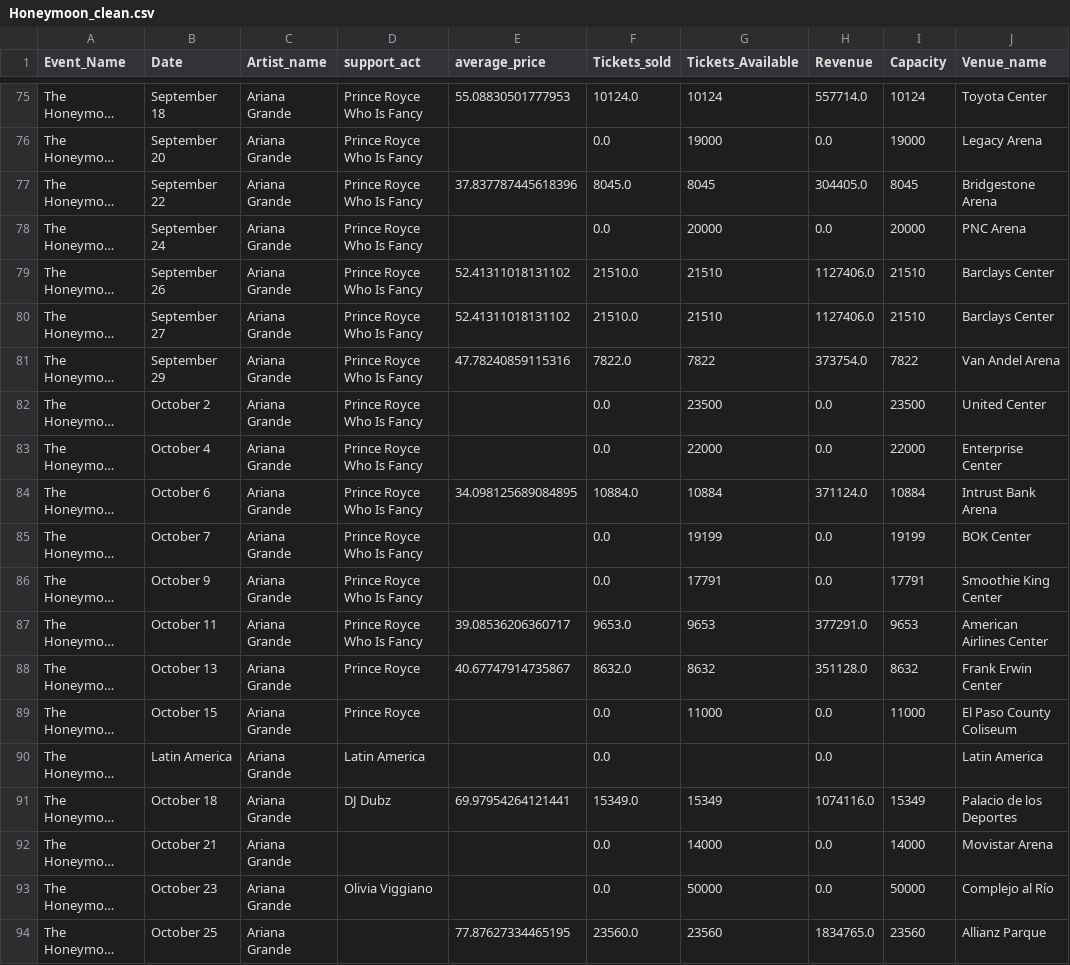
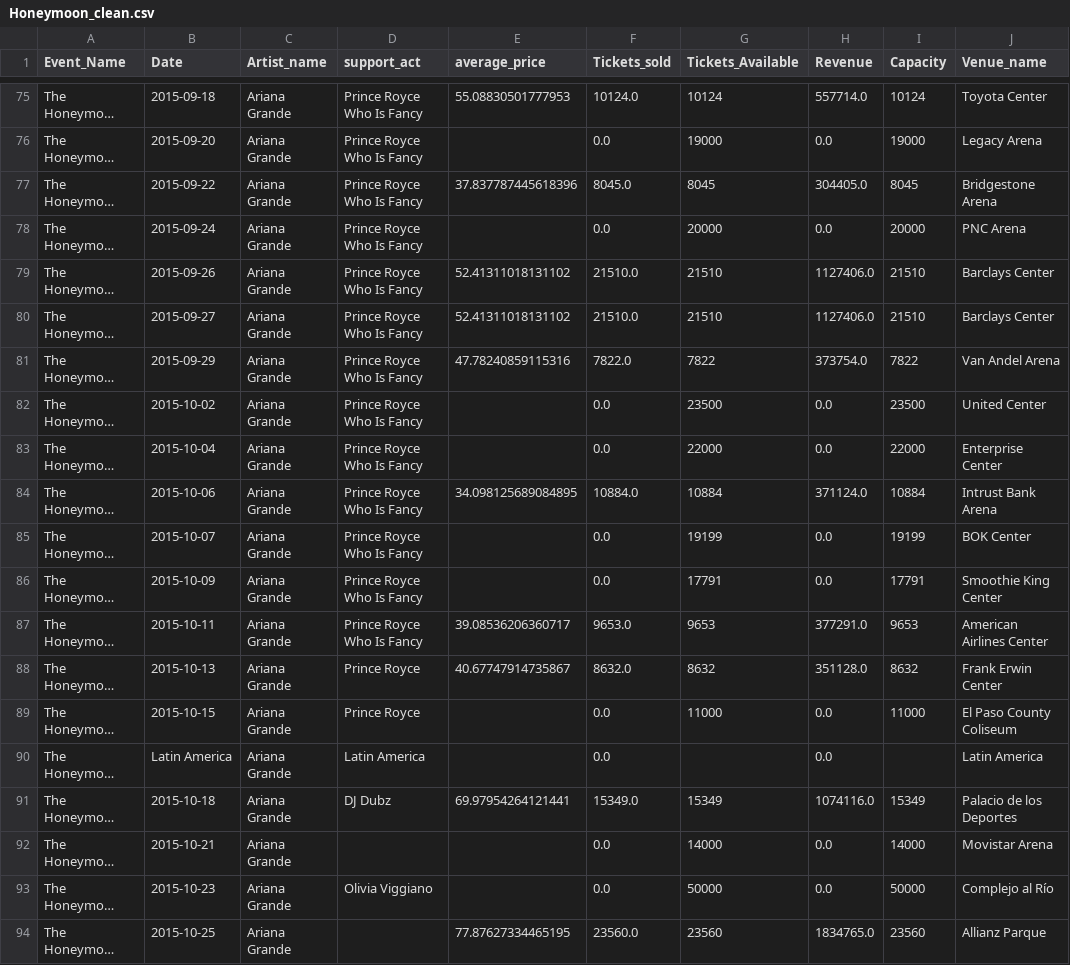
Before and after one commit to liora-symone/cfg3daatsets, a CSV file: ariana/Honeymoon_clean.csv, drawn as a sheet; only a part is shown, gaps mark what is left out; long unchanged cells end in …; the diff covers the shown part only; the diff names each change by its address in the sheet, - before the commit and + after, or states it on an @@ line.

```diff
--- a/ariana/Honeymoon_clean.csv
+++ b/ariana/Honeymoon_clean.csv
-B75 (Date): September 18
+B75 (Date): 2015-09-18
-B76 (Date): September 20
+B76 (Date): 2015-09-20
-B77 (Date): September 22
+B77 (Date): 2015-09-22
-B78 (Date): September 24
+B78 (Date): 2015-09-24
-B79 (Date): September 26
+B79 (Date): 2015-09-26
-B80 (Date): September 27
+B80 (Date): 2015-09-27
-B81 (Date): September 29
+B81 (Date): 2015-09-29
-B82 (Date): October 2
+B82 (Date): 2015-10-02
-B83 (Date): October 4
+B83 (Date): 2015-10-04
-B84 (Date): October 6
+B84 (Date): 2015-10-06
-B85 (Date): October 7
+B85 (Date): 2015-10-07
-B86 (Date): October 9
+B86 (Date): 2015-10-09
-B87 (Date): October 11
+B87 (Date): 2015-10-11
-B88 (Date): October 13
+B88 (Date): 2015-10-13
-B89 (Date): October 15
+B89 (Date): 2015-10-15
-B91 (Date): October 18
+B91 (Date): 2015-10-18
-B92 (Date): October 21
+B92 (Date): 2015-10-21
-B93 (Date): October 23
+B93 (Date): 2015-10-23
-B94 (Date): October 25
+B94 (Date): 2015-10-25
```
Also changed, not shown: 25 edited cells elsewhere in this file.
